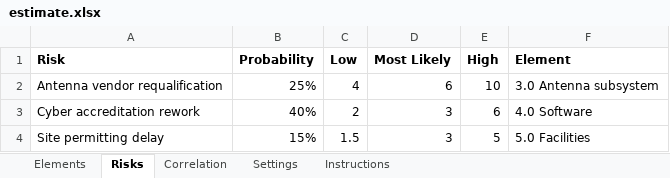
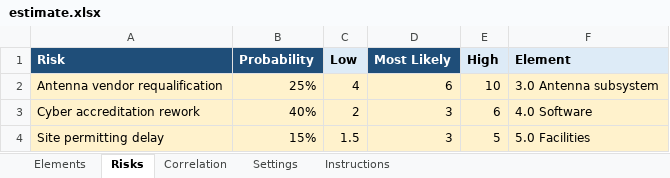
Before and after one commit to MichaelFowler1/cost-core-starter, an Excel workbook: examples/estimate.xlsx, sheet Risks, drawn as a sheet; values as stored, in another font and other column widths than the file's, no borders; the diff names each change by its address in the sheet, - before the commit and + after, or states it on an @@ line.

```diff
--- a/examples/estimate.xlsx (sheet Risks)
+++ b/examples/estimate.xlsx (sheet Risks)
@@ A1:B1 fill: none → #1F4E79, text colour: black → #FFFFFF @@
-C1 fill: none
+C1 fill: #DDEBF7
@@ D1 fill: none → #1F4E79, text colour: black → #FFFFFF @@
-E1:F1 fill: none
+E1:F1 fill: #DDEBF7
-A2:F4 fill: none
+A2:F4 fill: #FFF2CC
```
Also changed, not shown: sheet Elements, sheet Instructions, sheet Correlation, sheet Settings, examples/aoa.xlsx, examples/cer.xlsx, 5 other files.
